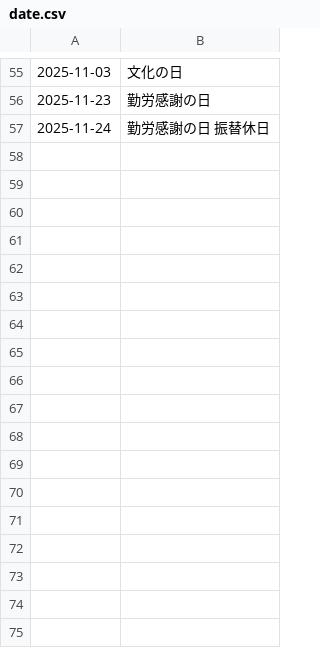
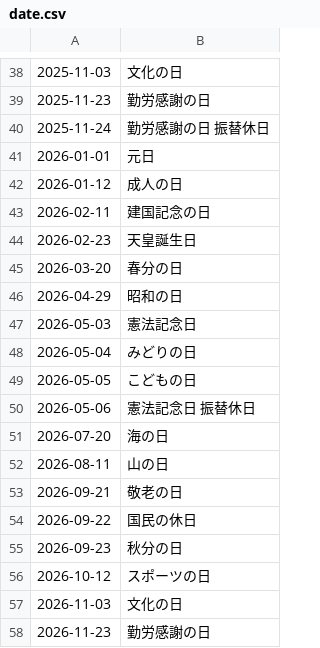
Before and after one commit to holidays-jp/api, a CSV file: docs/v1/date.csv, drawn as a sheet; only a part is shown, gaps mark what is left out; the diff covers the shown part only.

```diff
--- a/docs/v1/date.csv
+++ b/docs/v1/date.csv
@@ -57 +40,19 @@
 2025-11-24,"勤労感謝の日 振替休日"
+2026-01-01,元日
+2026-01-12,成人の日
+2026-02-11,建国記念の日
+2026-02-23,天皇誕生日
+2026-03-20,春分の日
+2026-04-29,昭和の日
+2026-05-03,憲法記念日
+2026-05-04,みどりの日
+2026-05-05,こどもの日
+2026-05-06,"憲法記念日 振替休日"
+2026-07-20,海の日
+2026-08-11,山の日
+2026-09-21,敬老の日
+2026-09-22,国民の休日
+2026-09-23,秋分の日
+2026-10-12,スポーツの日
+2026-11-03,文化の日
+2026-11-23,勤労感謝の日
```
Also changed, not shown: 17 removed rows elsewhere in this file, docs/v1/datetime.csv, 3 other files.
